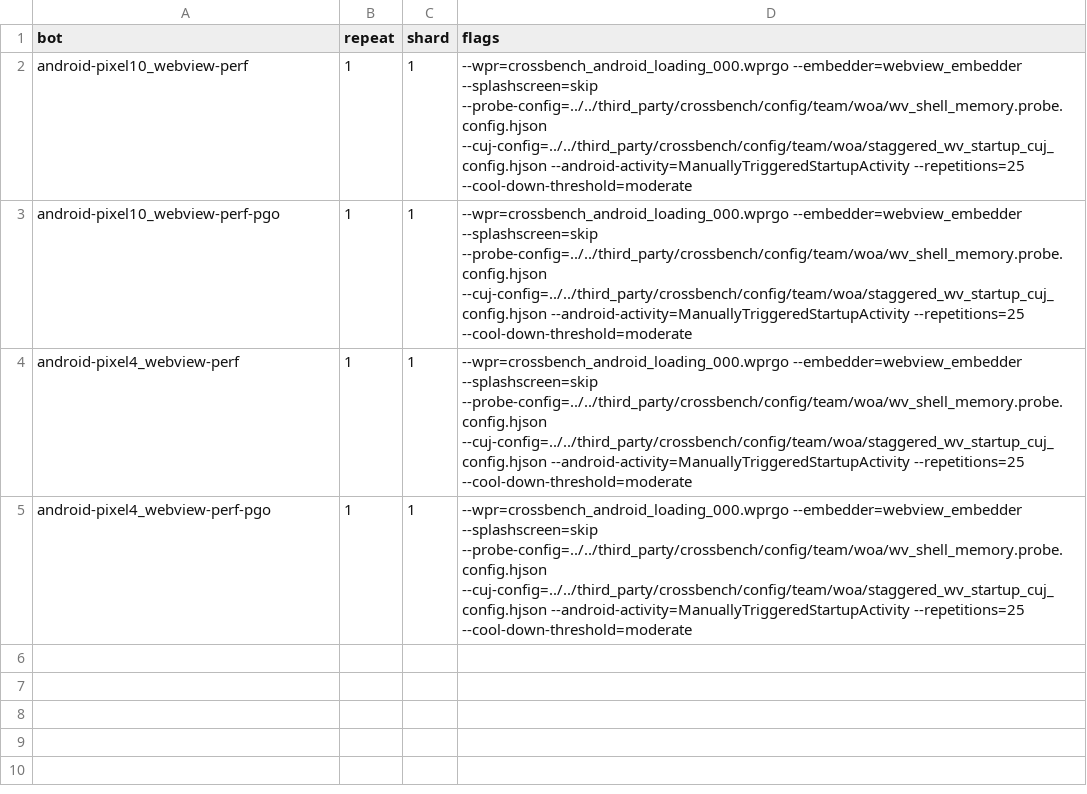
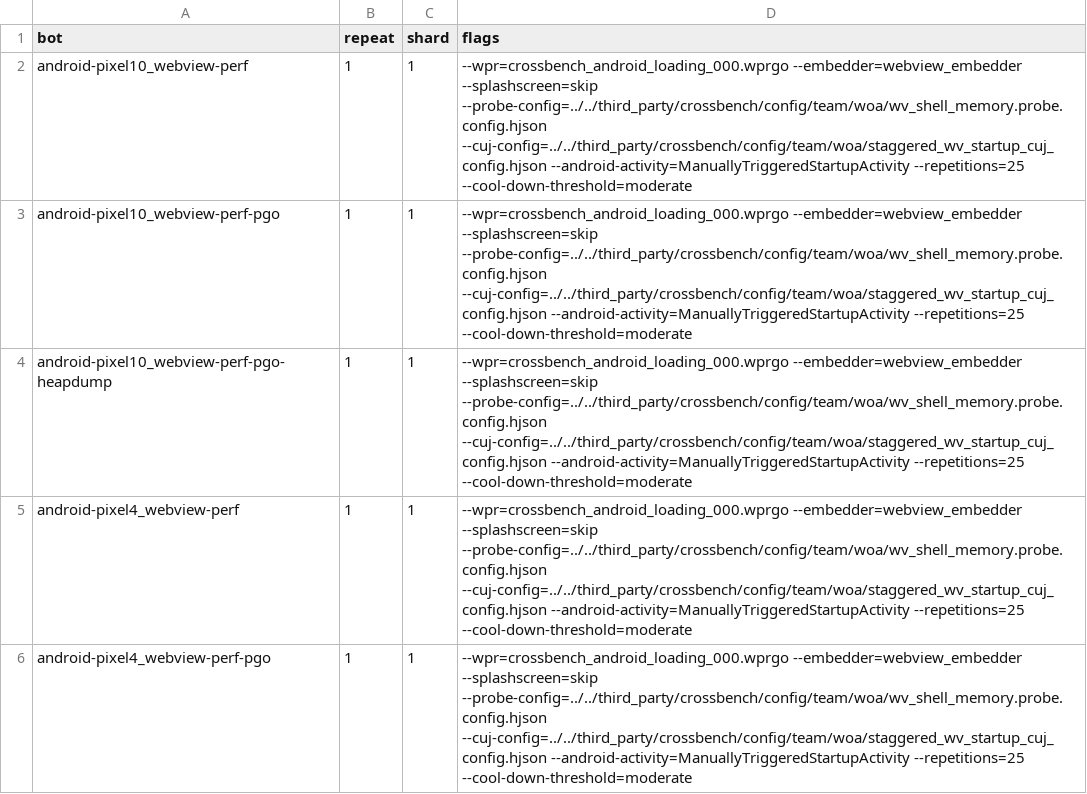
Before and after one commit to chromium-full-mirror/chromium_src_tools_perf, a CSV file: core/schedule/shell.embedder.crossbench.csv, drawn as a sheet; the diff names each change by its address in the sheet, - before the commit and + after, or states it on an @@ line.

Commit message:
Add new perf builder and tester bot for PGO heap dumps
This change duplicates the existing
android_arm64_high_end-builder-perf-pgo configuration to create a new
builder (android_arm64_high_end-builder-perf-pgo-heapdump) and tester
(android-pixel10_webview-perf-pgo-heapdump). The only difference from
the base configuration is that Chromium is compiled with
use_partition_alloc_as_malloc = false

Bug: 540807750
Change-Id: I07e8adbe491b89189c3f93f595c5fdefa55d6340
Reviewed-on: https://chromium-review.googlesource.com/c/chromium/src/+/8267603
Reviewed-by: Haiyang Pan <hypan@google.com>
Reviewed-by: Wenbin Zhang <wenbinzhang@google.com>
Commit-Queue: Trung Nguyen <tne@google.com>
Cr-Commit-Position: refs/heads/main@{#1683794}
NOKEYCHECK=True
GitOrigin-RevId: 1e3f2b76075bf3d9feadb8baaaa0eb19c2ed4657

```diff
--- a/core/schedule/shell.embedder.crossbench.csv
+++ b/core/schedule/shell.embedder.crossbench.csv
+row 4: android-pixel10_webview-perf-pgo-heapdump | 1 | 1 | --wpr=crossbench_android_loading_000.wprgo --embedder=webview_embedder --splashscreen=skip --probe-config=../../third_party/crossbench/config/team/woa/wv_shell_memory.probe.config.hjson --cuj-config=../../third_party/crossbench/config/team/woa/staggered_wv_startup_cuj_config.hjson --android-activity=ManuallyTriggeredStartupActivity --repetitions=25 --cool-down-threshold=moderate
```
Also changed, not shown: 5 other files.
